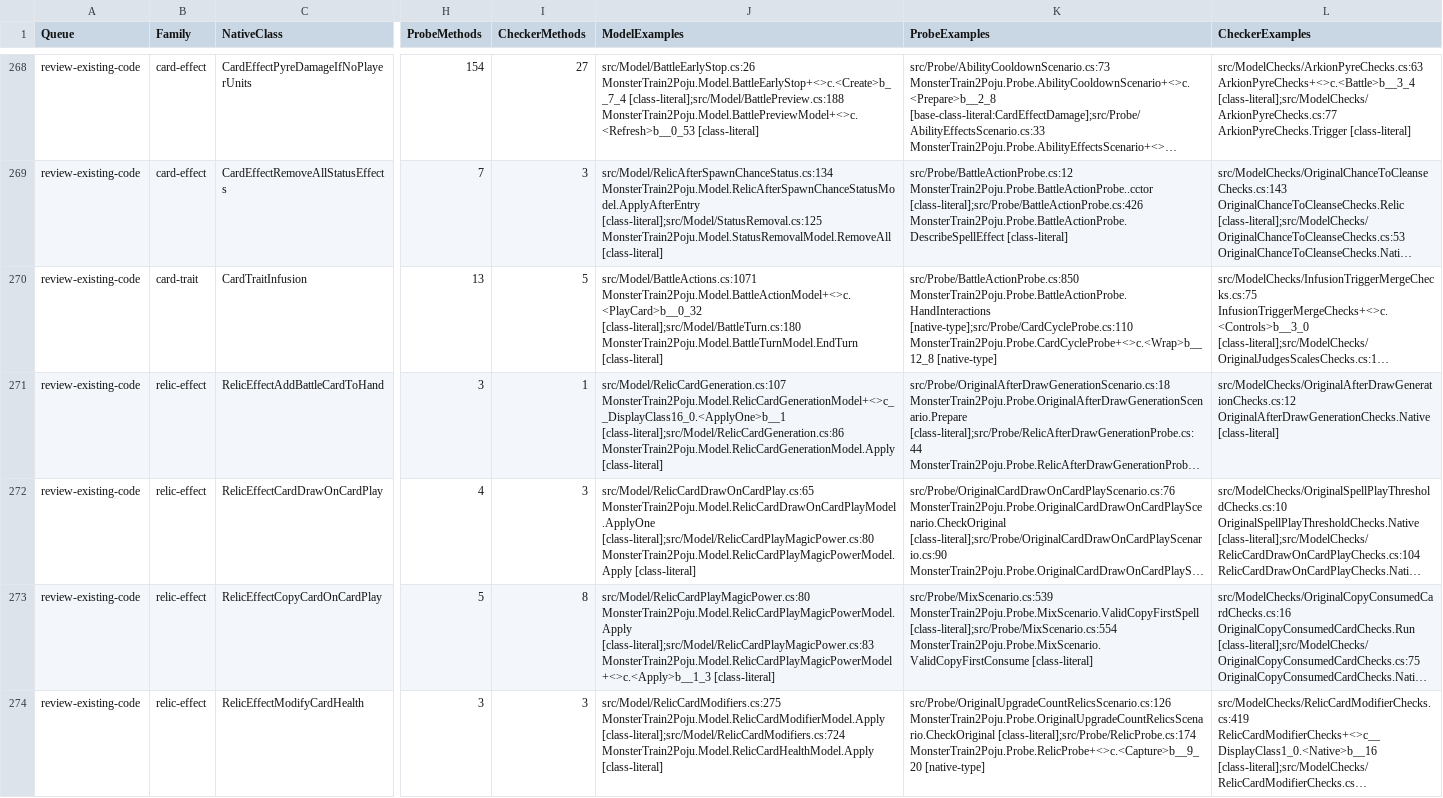
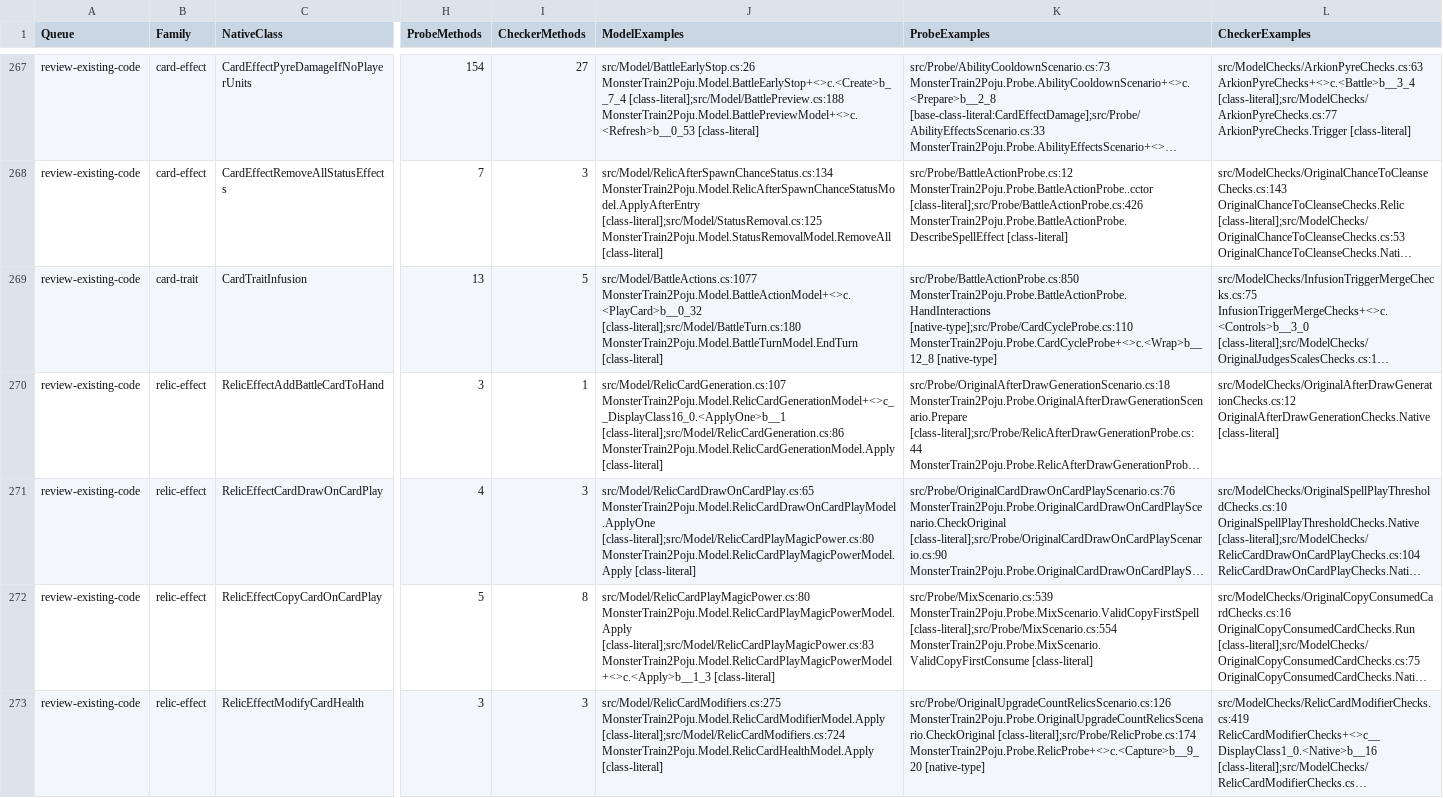
Before and after one commit to netcan/monster-train2-solver, a TSV file: docs/inventory/game-2.3.1-reconciliation.tsv, drawn as a sheet; only a part is shown, gaps mark what is left out; long unchanged cells end in …; addresses are those after the commit; the diff covers the shown part only; the diff names each change by its address in the sheet, - before the commit and + after, or states it on an @@ line.

Commit message:
Model birth status scaling and capture runtime enchantment parameters

```diff
--- a/docs/inventory/game-2.3.1-reconciliation.tsv
+++ b/docs/inventory/game-2.3.1-reconciliation.tsv
-J269 (ModelExamples): src/Model/BattleActions.cs:1071 MonsterTrain2Poju.Model.BattleActionModel+<>c.<PlayCard>b__0_32 [class-literal];src/Model/BattleTurn.cs:180…
+J269 (ModelExamples): src/Model/BattleActions.cs:1077 MonsterTrain2Poju.Model.BattleActionModel+<>c.<PlayCard>b__0_32 [class-literal];src/Model/BattleTurn.cs:180…
```
Also changed, not shown: 1 added row, 1 removed row and 112 edited cells elsewhere in this file, 25 other files.
